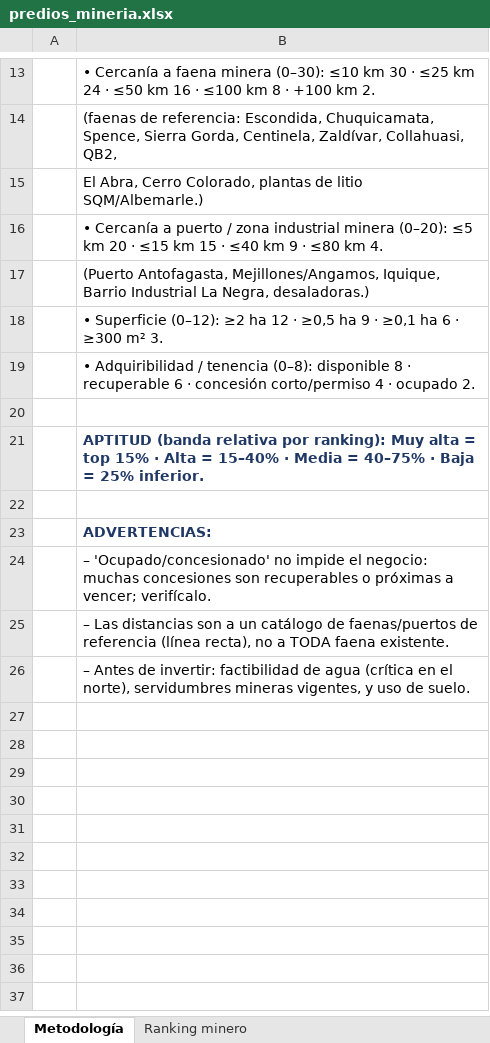
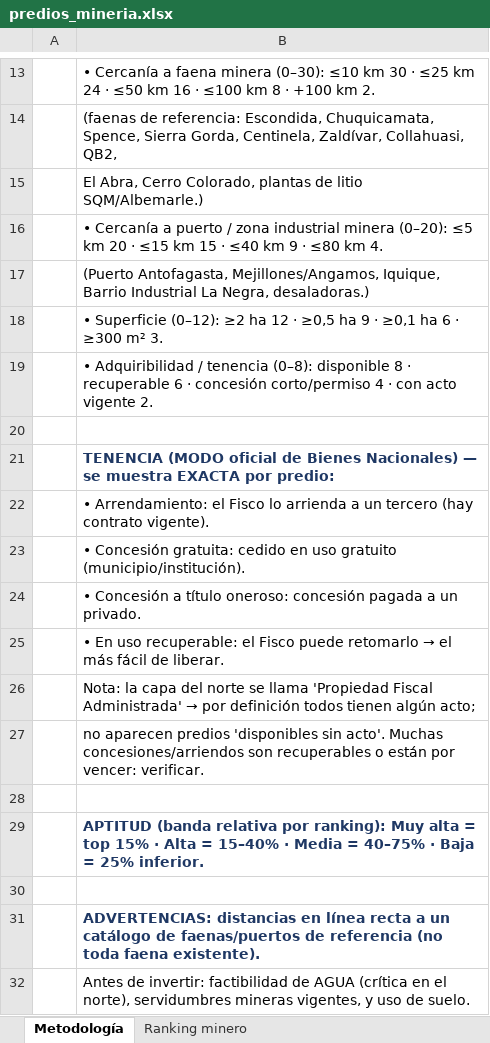
Before and after one commit to patriciodetmer-sketch/Version-44, an Excel workbook: predios_mineria.xlsx, sheet Metodología, drawn as a sheet; only a part is shown, gaps mark what is left out; values as stored, in another font and other column widths than the file's, no borders; removed rows and columns are numbered as before the commit, all else as after; the diff names each change by its address in the sheet, - before the commit and + after, or states it on an @@ line.

```diff
--- a/predios_mineria.xlsx (sheet Metodología)
+++ b/predios_mineria.xlsx (sheet Metodología)
-B19: …4 · ocupado 2.
+B19: …4 · con acto vigente 2.
+row 20: (empty)
+row 21:  | TENENCIA (MODO oficial de Bienes Nacionales) — se muestra EXACTA por predio:
+row 22:  | • Arrendamiento: el Fisco lo arrienda a un tercero (hay contrato vigente).
+row 23:  | • Concesión gratuita: cedido en uso gratuito (municipio/institución).
+row 24:  | • Concesión a título oneroso: concesión pagada a un privado.
+row 25:  | • En uso recuperable: el Fisco puede retomarlo → el más fácil de liberar.
+row 26:  | Nota: la capa del norte se llama 'Propiedad Fiscal Administrada' → por definición todos tienen algún acto;
+row 27:  | no aparecen predios 'disponibles sin acto'. Muchas concesiones/arriendos son recuperables o están por vencer: verificar.
-B31: ADVERTENCIAS:
+B31: ADVERTENCIAS: distancias en línea recta a un catálogo de faenas/puertos de referencia (no toda faena existente).
-B32: – 'Ocupado/concesionado' no impide el negocio: muchas concesiones son recuperables o próximas a vencer; verifícalo.
+B32: Antes de invertir: factibilidad de AGUA (crítica en el norte), servidumbres mineras vigentes, y uso de suelo.
-row 25:  | – Las distancias son a un catálogo de faenas/puertos de referencia (línea recta), no a TODA faena existente.
-row 26:  | – Antes de invertir: factibilidad de agua (crítica en el norte), servidumbres mineras vigentes, y uso de suelo.
```
Also changed, not shown: sheet Ranking minero.
